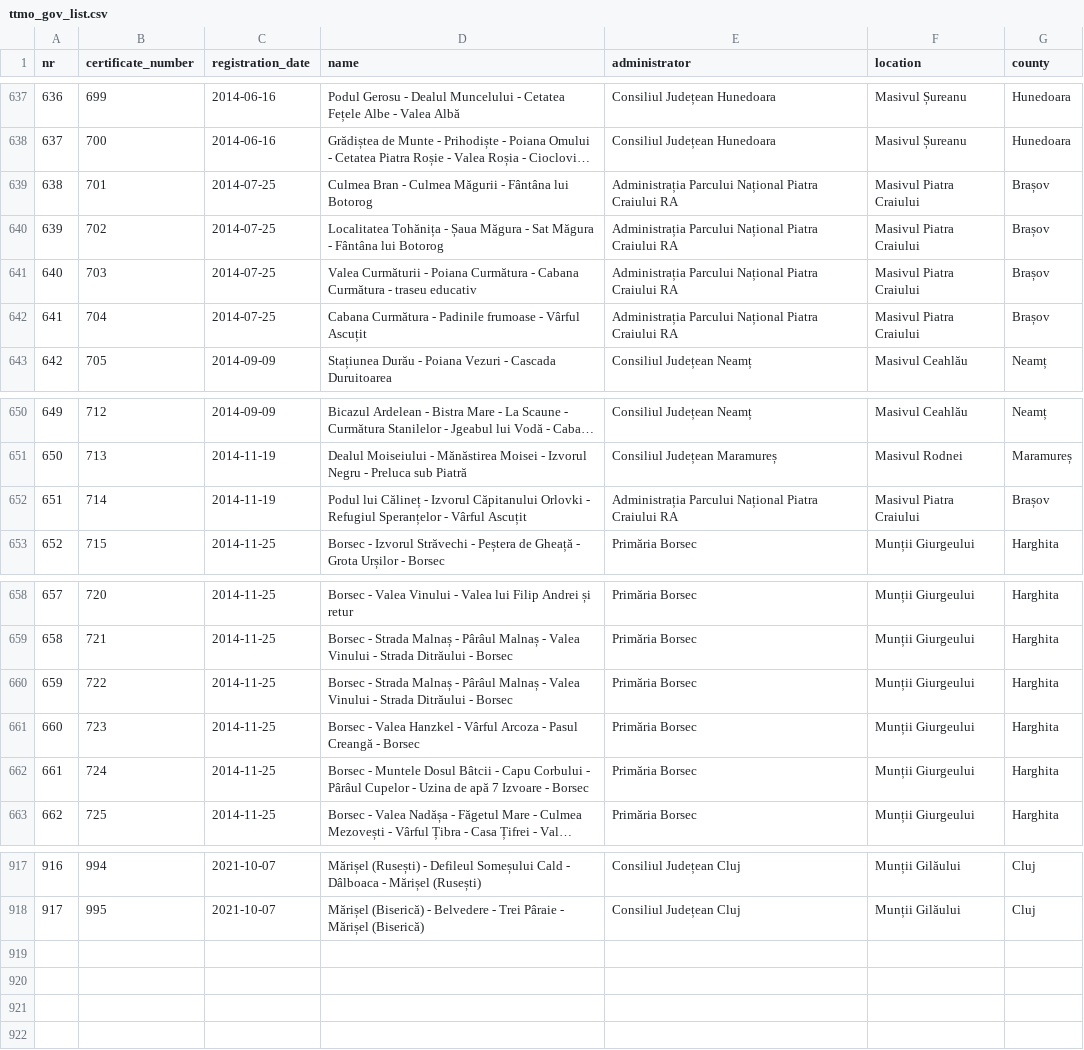
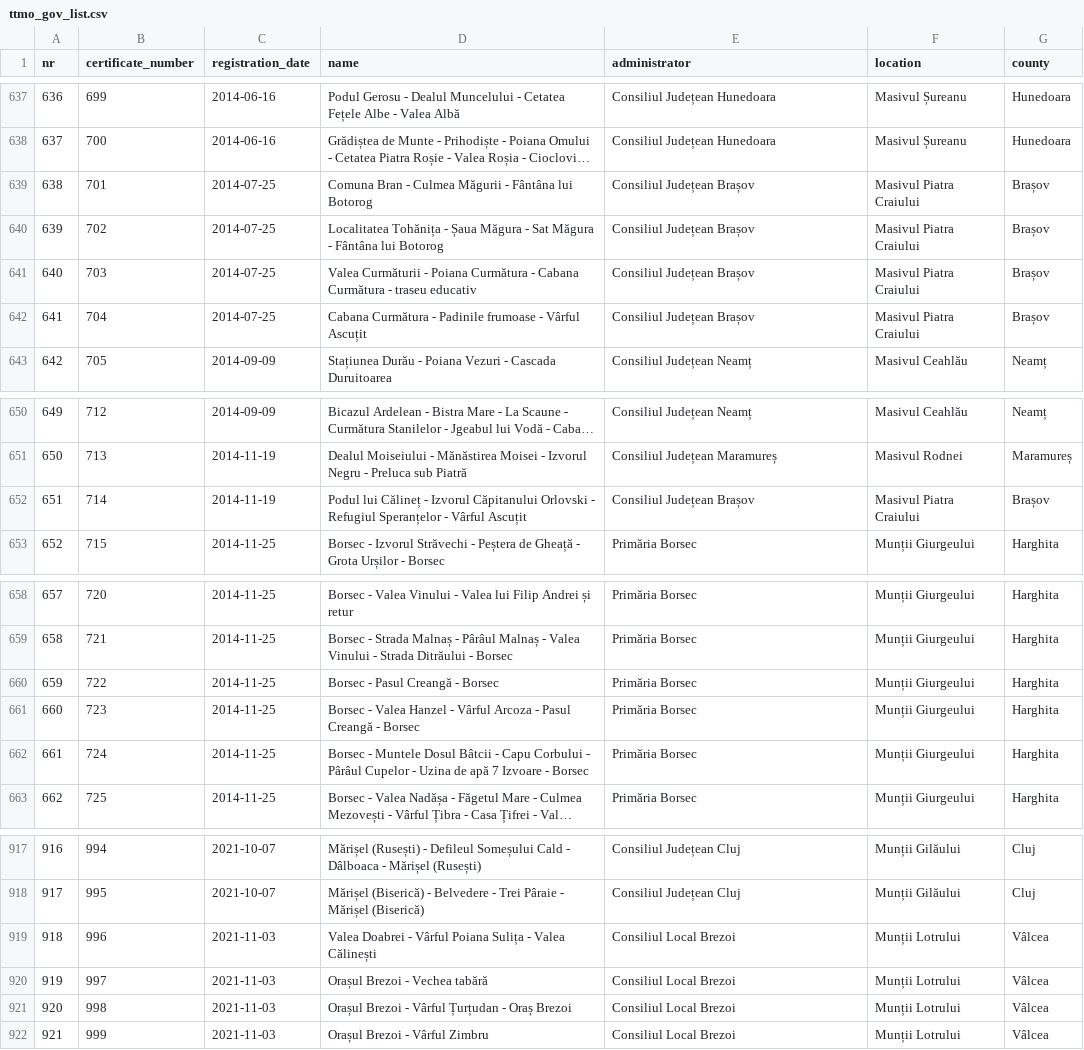
Before and after one commit to communitypoweredbydlot/ttmo-gov-list, a CSV file: data/clean/turism_gov_ro/uniform/ttmo_gov_list.csv, drawn as a sheet; only a part is shown, gaps mark what is left out; long unchanged cells end in …; the diff names each change by its address in the sheet, - before the commit and + after, or states it on an @@ line.

```diff
--- a/data/clean/turism_gov_ro/uniform/ttmo_gov_list.csv
+++ b/data/clean/turism_gov_ro/uniform/ttmo_gov_list.csv
-D639 (name): Culmea Bran -…
+D639 (name): Comuna Bran -…
-E639:E642 (administrator): Administrația Parcului Național Piatra Craiului RA
+E639:E642 (administrator): Consiliul Județean Brașov
-D652 (name): …Izvorul Căpitanului Orlovki - Refugiul…
+D652 (name): …Izvorul Căpitanului Orlovski - Refugiul…
-E652 (administrator): Administrația Parcului Național Piatra Craiului RA
+E652 (administrator): Consiliul Județean Brașov
-D660 (name): Borsec - Strada Malnaș - Pârâul Malnaș - Valea Vinului - Strada Ditrăului - Borsec
+D660 (name): Borsec - Pasul Creangă - Borsec
-D661 (name): …- Valea Hanzkel - Vârful…
+D661 (name): …- Valea Hanzel - Vârful…
+row 919: 918 | 996 | 2021-11-03 | Valea Doabrei - Vârful Poiana Sulița - Valea Călinești | Consiliul Local Brezoi | Munții Lotrului | Vâlcea
+row 920: 919 | 997 | 2021-11-03 | Orașul Brezoi - Vechea tabără | Consiliul Local Brezoi | Munții Lotrului | Vâlcea
+row 921: 920 | 998 | 2021-11-03 | Orașul Brezoi - Vârful Țurțudan - Oraș Brezoi | Consiliul Local Brezoi | Munții Lotrului | Vâlcea
+row 922: 921 | 999 | 2021-11-03 | Orașul Brezoi - Vârful Zimbru | Consiliul Local Brezoi | Munții Lotrului | Vâlcea
```
Also changed, not shown: data/clean/turism_gov_ro/uniform/ttmo_gov_list.error.csv, 1 other file.
